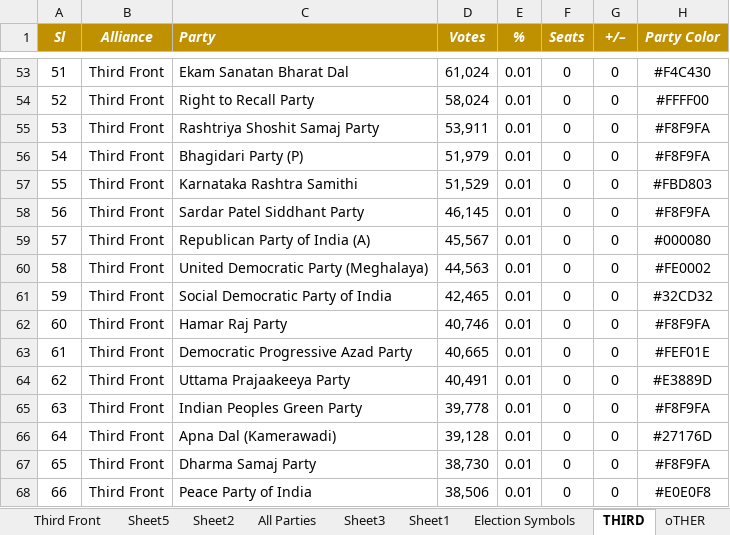
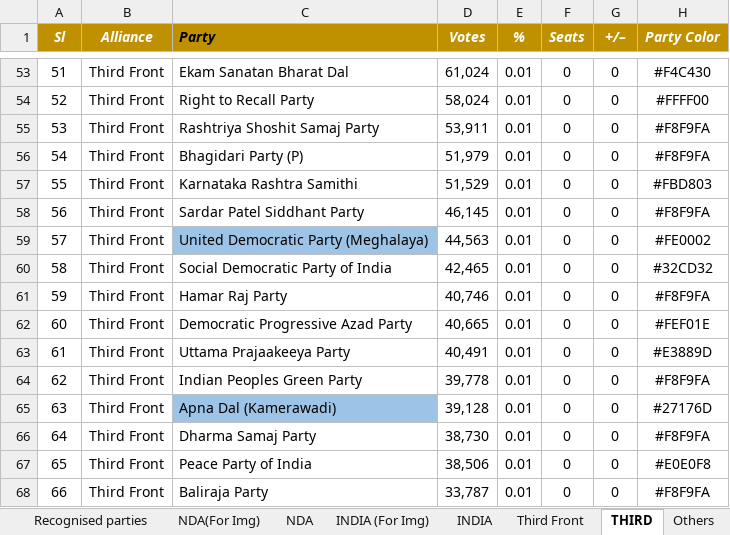
Before and after one commit to shashikanthmbhat/Election_Result_Analysis, an Excel workbook: Data/Final/Political Parties.xlsx, sheet THIRD, drawn as a sheet; only a part is shown, gaps mark what is left out; values as stored, in another font and other column widths than the file's, no borders; the diff covers the shown part only; the diff names each change by its address in the sheet, - before the commit and + after, or states it on an @@ line.

```diff
--- a/Data/Final/Political Parties.xlsx (sheet THIRD)
+++ b/Data/Final/Political Parties.xlsx (sheet THIRD)
+sheet tab: Others
-C1 text colour: #FFFFFF
+C1 text colour: black
-C59 (Party): Republican Party of India (A)
+C59 (Party): United Democratic Party (Meghalaya)
-C59 fill: none
+C59 fill: #9DC3E6
-D59 (Votes): 45,567
+D59 (Votes): 44,563
-H59 (Party Color): #000080
+H59 (Party Color): #FE0002
-C60 (Party): United Democratic Party (Meghalaya)
+C60 (Party): Social Democratic Party of India
-D60 (Votes): 44,563
+D60 (Votes): 42,465
-H60 (Party Color): #FE0002
+H60 (Party Color): #32CD32
-C61 (Party): Social Democratic Party of India
+C61 (Party): Hamar Raj Party
-D61 (Votes): 42,465
+D61 (Votes): 40,746
-H61 (Party Color): #32CD32
+H61 (Party Color): #F8F9FA
-C62 (Party): Hamar Raj Party
+C62 (Party): Democratic Progressive Azad Party
-D62 (Votes): 40,746
+D62 (Votes): 40,665
-H62 (Party Color): #F8F9FA
+H62 (Party Color): #FEF01E
-C63 (Party): Democratic Progressive Azad Party
+C63 (Party): Uttama Prajaakeeya Party
-D63 (Votes): 40,665
+D63 (Votes): 40,491
-H63 (Party Color): #FEF01E
+H63 (Party Color): #E3889D
-C64 (Party): Uttama Prajaakeeya Party
+C64 (Party): Indian Peoples Green Party
-D64 (Votes): 40,491
+D64 (Votes): 39,778
-H64 (Party Color): #E3889D
+H64 (Party Color): #F8F9FA
-C65 (Party): Indian Peoples Green Party
+C65 (Party): Apna Dal (Kamerawadi)
-C65 fill: none
+C65 fill: #9DC3E6
-D65 (Votes): 39,778
+D65 (Votes): 39,128
-H65 (Party Color): #F8F9FA
+H65 (Party Color): #27176D
-C66 (Party): Apna Dal (Kamerawadi)
+C66 (Party): Dharma Samaj Party
-D66 (Votes): 39,128
+D66 (Votes): 38,730
-H66 (Party Color): #27176D
+H66 (Party Color): #F8F9FA
-C67 (Party): Dharma Samaj Party
+C67 (Party): Peace Party of India
-D67 (Votes): 38,730
+D67 (Votes): 38,506
-H67 (Party Color): #F8F9FA
+H67 (Party Color): #E0E0F8
-C68 (Party): Peace Party of India
+C68 (Party): Baliraja Party
-D68 (Votes): 38,506
+D68 (Votes): 33,787
-H68 (Party Color): #E0E0F8
+H68 (Party Color): #F8F9FA
```
Also changed, not shown: 20 added rows, 51 edited cells and cell formats elsewhere in this sheet, sheet Third Front, sheet NDA(For Img), sheet INDIA (For Img), other sheet tabs, 1 other file.
